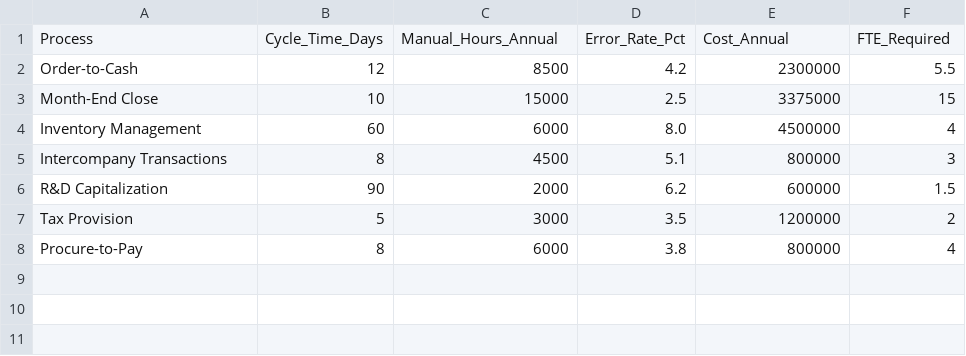
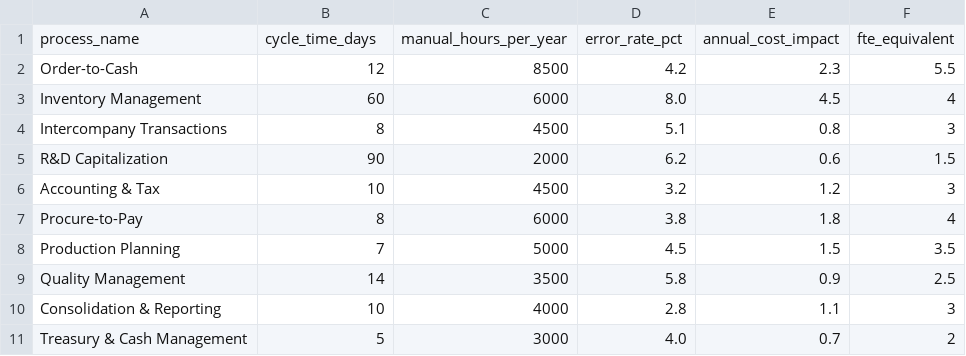
Before and after one commit to alexianaturecopy/automation-transformation-framework, a CSV file: data/current_state_metrics.csv, drawn as a sheet.

```diff
--- a/data/current_state_metrics.csv
+++ b/data/current_state_metrics.csv
@@ -1,8 +1,11 @@
-Process,Cycle_Time_Days,Manual_Hours_Annual,Error_Rate_Pct,Cost_Annual,FTE_Required
-Order-to-Cash,12,8500,4.2,2300000,5.5
-Month-End Close,10,15000,2.5,3375000,15
-Inventory Management,60,6000,8.0,4500000,4
-Intercompany Transactions,8,4500,5.1,800000,3
-R&D Capitalization,90,2000,6.2,600000,1.5
-Tax Provision,5,3000,3.5,1200000,2
-Procure-to-Pay,8,6000,3.8,800000,4
+process_name,cycle_time_days,manual_hours_per_year,error_rate_pct,annual_cost_impact,fte_equivalent
+Order-to-Cash,12,8500,4.2,2.3,5.5
+Inventory Management,60,6000,8.0,4.5,4
+Intercompany Transactions,8,4500,5.1,0.8,3
+R&D Capitalization,90,2000,6.2,0.6,1.5
+Accounting & Tax,10,4500,3.2,1.2,3
+Procure-to-Pay,8,6000,3.8,1.8,4
+Production Planning,7,5000,4.5,1.5,3.5
+Quality Management,14,3500,5.8,0.9,2.5
+Consolidation & Reporting,10,4000,2.8,1.1,3
+Treasury & Cash Management,5,3000,4.0,0.7,2
```
Also changed, not shown: 6 other files.
